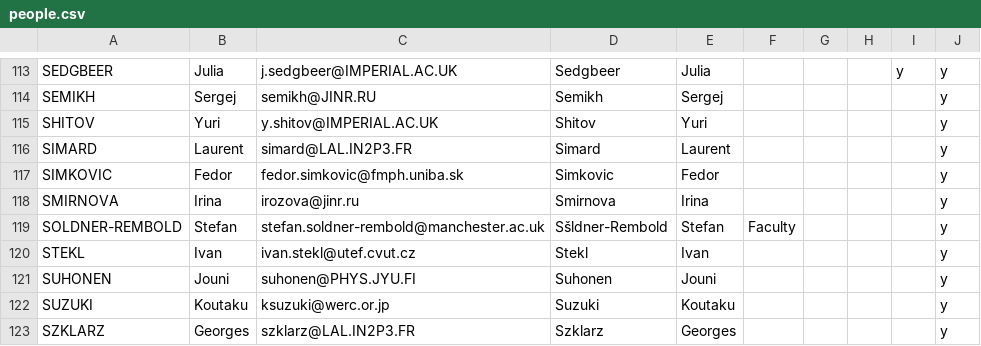
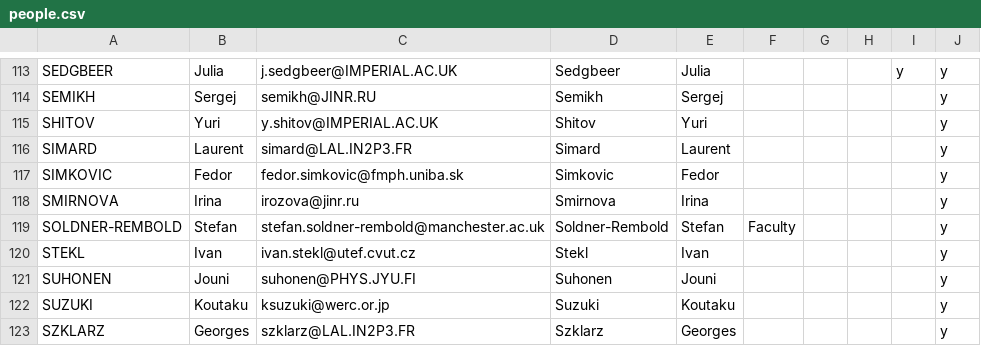
Before and after one commit to cherylepatrick/SuperNEMO-DBD.github.io, a CSV file: _data/people.csv, drawn as a sheet; only a part is shown, gaps mark what is left out; the diff names each change by its address in the sheet, - before the commit and + after, or states it on an @@ line.

Commit message:
Get back in sync with update collab list brand

```diff
--- a/_data/people.csv
+++ b/_data/people.csv
-D119: Sšldner-Rembold
+D119: Soldner-Rembold
```
